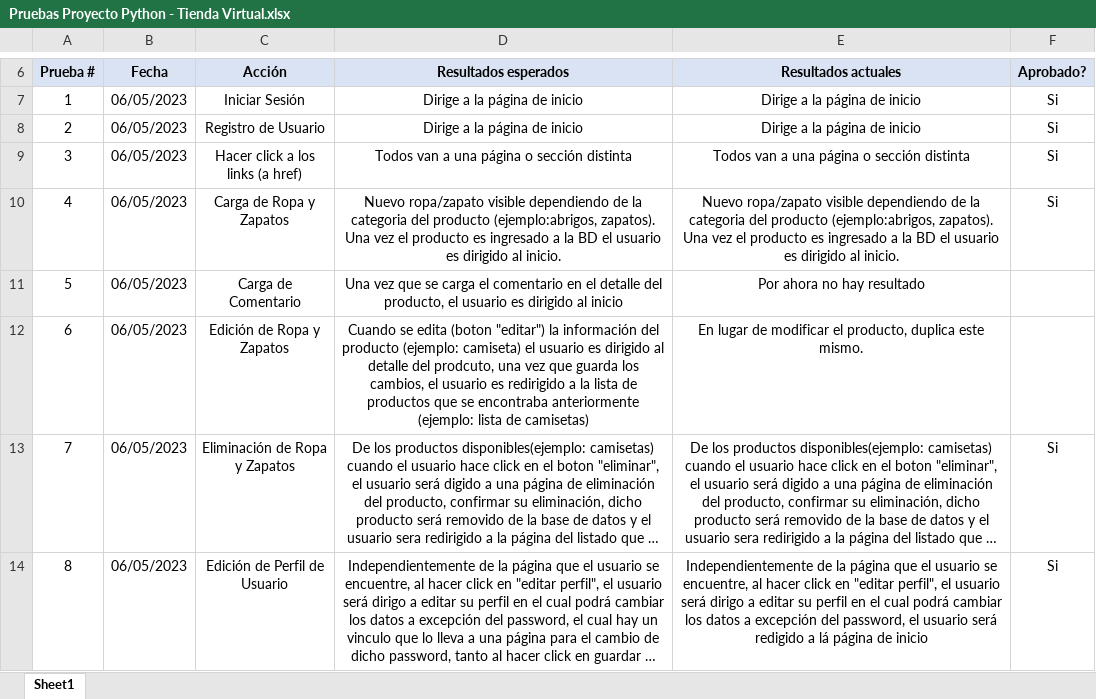
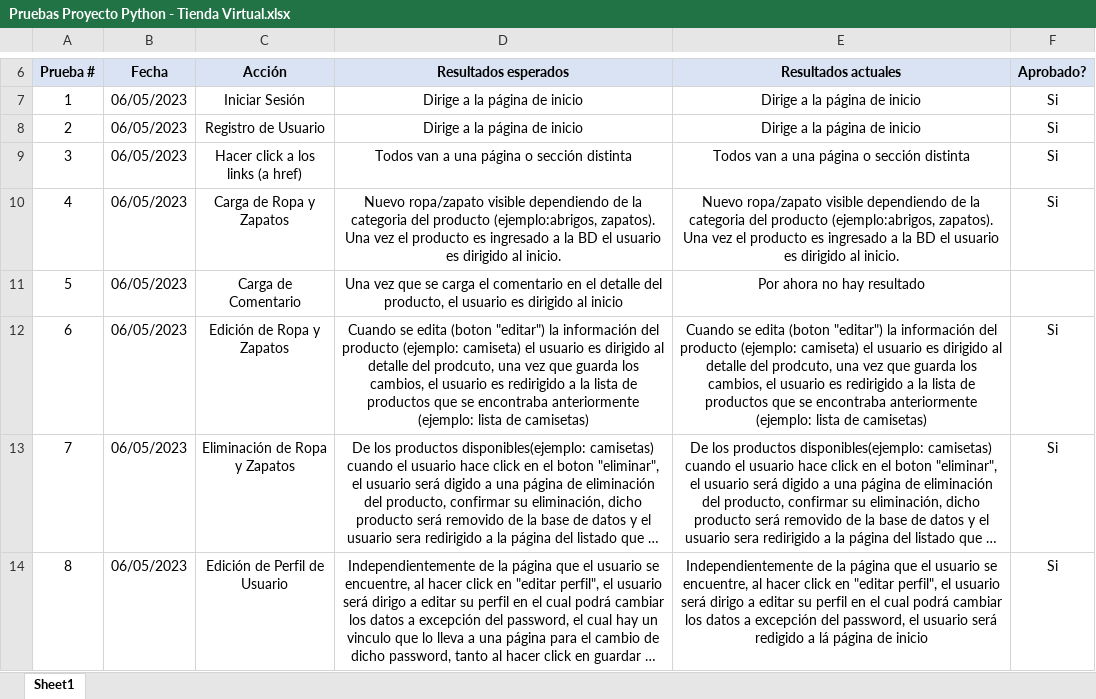
Before and after one commit to Ruben-GV/Proyecto-Final---Gallardo, an Excel workbook: proyecto2/Pruebas Proyecto Python - Tienda Virtual.xlsx, sheet Sheet1, drawn as a sheet; only a part is shown, gaps mark what is left out; long unchanged cells end in …; values as stored, in another font and other column widths than the file's, no borders; the diff names each change by its address in the sheet, - before the commit and + after, or states it on an @@ line.

```diff
--- a/proyecto2/Pruebas Proyecto Python - Tienda Virtual.xlsx (sheet Sheet1)
+++ b/proyecto2/Pruebas Proyecto Python - Tienda Virtual.xlsx (sheet Sheet1)
-E12: En lugar de modificar el producto, duplica este mismo.
+E12: Cuando se edita (boton "editar") la información del producto (ejemplo: camiseta) el usuario es dirigido al detalle del prodcuto, una vez que guarda los cambios, el usuario es redirigido a la lista de productos que se encontraba anteriormente (ejemplo: lista de camisetas)
-F12: (empty)
+F12: Si
```
Also changed, not shown: 25 other files.
